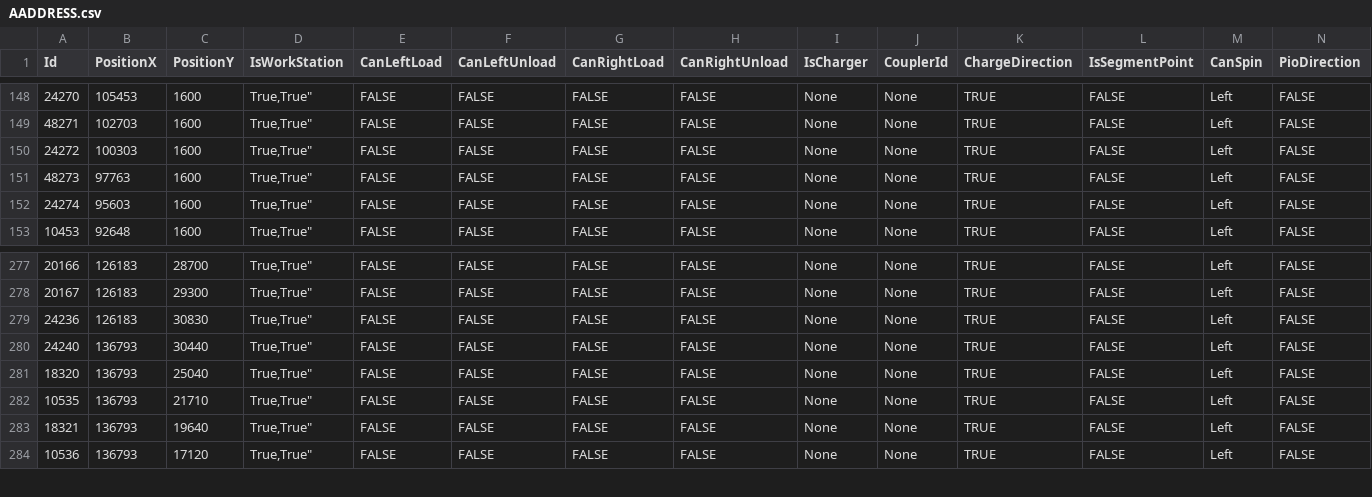
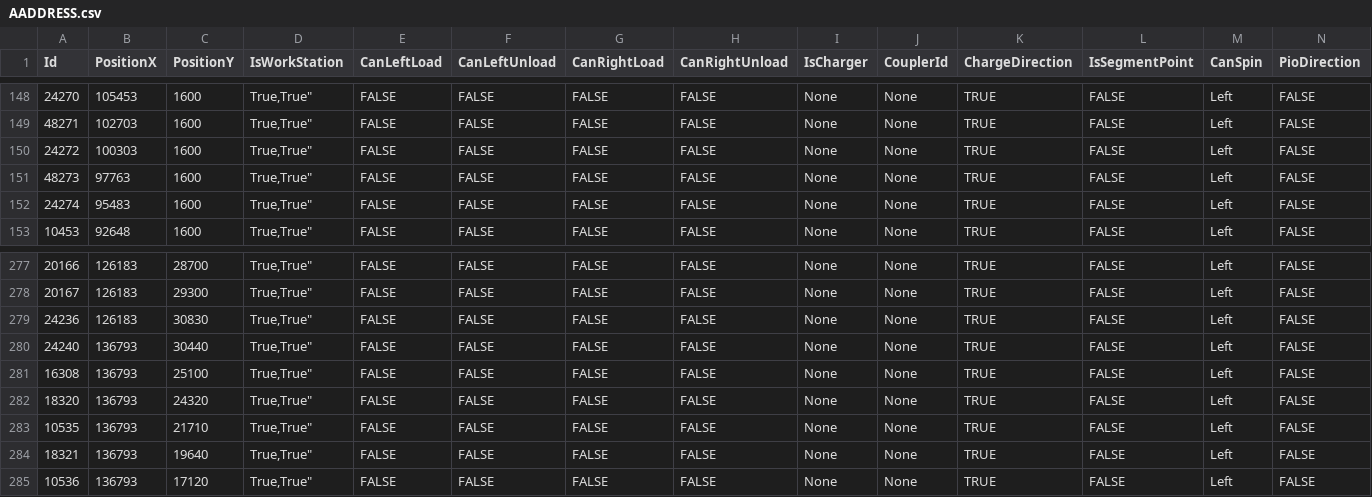
Before and after one commit to AK0-Leopard/OverhaedHoistTransporter_CSOT, a CSV file: OverhaedHoistTransporter_CSOT/BCWinForm/Config/CSOT_T4_PH1PH2/CSV/MapInfo/AADDRESS.csv, drawn as a sheet; only a part is shown, gaps mark what is left out; addresses are those after the commit; rows hold the shown columns only; the diff names each change by its address in the sheet, - before the commit and + after, or states it on an @@ line.

```diff
--- a/OverhaedHoistTransporter_CSOT/BCWinForm/Config/CSOT_T4_PH1PH2/CSV/MapInfo/AADDRESS.csv
+++ b/OverhaedHoistTransporter_CSOT/BCWinForm/Config/CSOT_T4_PH1PH2/CSV/MapInfo/AADDRESS.csv
-B152 (PositionX): 95603
+B152 (PositionX): 95483
+row 281: 16308 | 136793 | 25100 | True,True" | FALSE | FALSE | FALSE | FALSE | None | None | TRUE | FALSE | Left | FALSE
-C282 (PositionY): 25040
+C282 (PositionY): 24320
```
Also changed, not shown: OverhaedHoistTransporter_CSOT/BCWinForm/Config/CSOT_T4_PH1PH2/CSV/CONTROLZONEINFO.csv, OverhaedHoistTransporter_CSOT/BCWinForm/Config/CSOT_T4_PH1PH2/CSV/MapInfo/ASECTION.csv, 7 other files.
